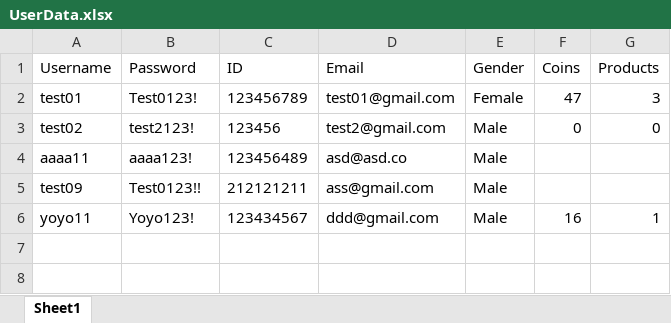
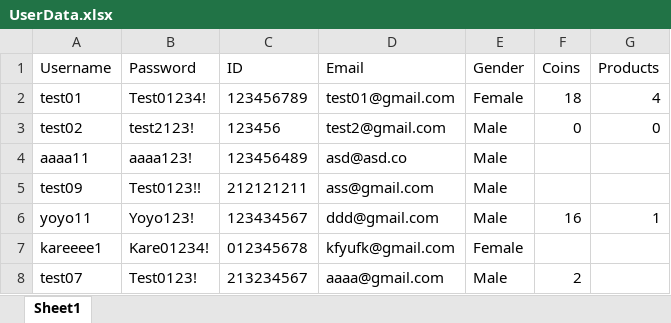
Before and after one commit to SondosAbuMdegem/FunLearningApp, an Excel workbook: UserData.xlsx, sheet Sheet1, drawn as a sheet; values as stored, in another font and other column widths than the file's, no borders; the diff names each change by its address in the sheet, - before the commit and + after, or states it on an @@ line.

```diff
--- a/UserData.xlsx (sheet Sheet1)
+++ b/UserData.xlsx (sheet Sheet1)
-B2 (Password): Test0123!
+B2 (Password): Test01234!
-F2 (Coins): 47
+F2 (Coins): 18
-G2 (Products): 3
+G2 (Products): 4
+row 7: kareeee1 | Kare01234! | 012345678 | kfyufk@gmail.com | Female
+row 8: test07 | Test0123! | 213234567 | aaaa@gmail.com | Male | 2
```
Also changed, not shown: 26 other files.
